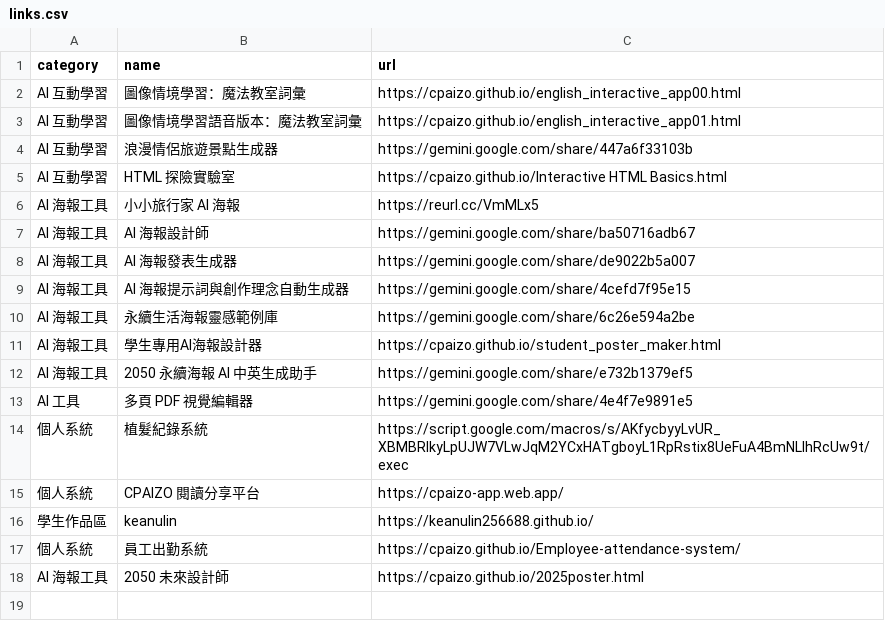
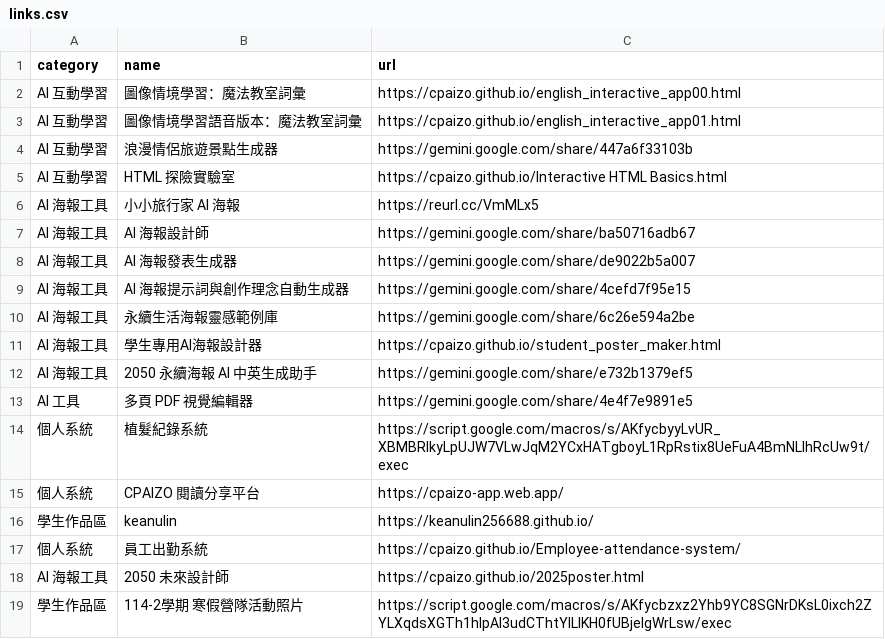
Before and after one commit to cpaizo/cpaizo.github.io, a CSV file: links.csv, drawn as a sheet.

Commit message:
Update links.csv

```diff
--- a/links.csv
+++ b/links.csv
@@ -18 +18,2 @@ AI 工具,多頁 PDF 視覺編輯器,https://gemini.google.com/share/4e4f7e9891e
 AI 海報工具,2050 未來設計師,https://cpaizo.github.io/2025poster.html
+學生作品區,114-2學期 寒假營隊活動照片,https://script.google.com/macros/s/AKfycbzxz2Yhb9YC8SGNrDKsL0ixch2ZYLXqdsXGTh1hlpAI3udCThtYlLIKH0fUBjeIgWrLsw/exec
```
